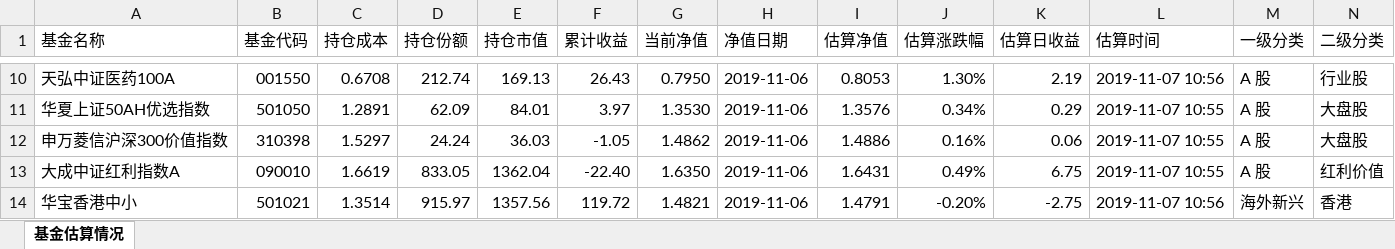
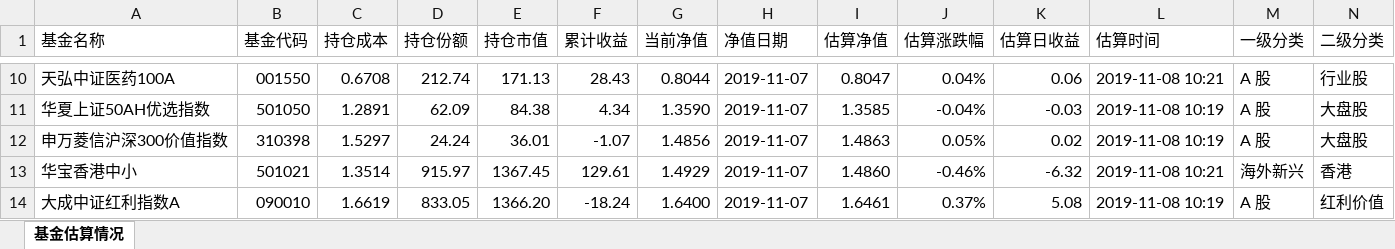
Before and after one commit to klq26/finance-data, an Excel workbook: Portfolio/scripts/output/201911/父母/父母收益估算.xlsx, sheet 基金估算情况, drawn as a sheet; only a part is shown, gaps mark what is left out; values as stored, in another font and other column widths than the file's, no cell formats; removed rows and columns are numbered as before the commit, all else as after; rows hold the shown columns only; the diff covers the shown part only; the diff names each change by its address in the sheet, - before the commit and + after, or states it on an @@ line.

```diff
--- a/Portfolio/scripts/output/201911/父母/父母收益估算.xlsx (sheet 基金估算情况)
+++ b/Portfolio/scripts/output/201911/父母/父母收益估算.xlsx (sheet 基金估算情况)
-E10 (持仓市值): 169.13
+E10 (持仓市值): 171.13
-F10 (累计收益): 26.43
+F10 (累计收益): 28.43
-G10 (当前净值): 0.7950
+G10 (当前净值): 0.8044
-H10:H12 (净值日期): 2019-11-06
+H10:H12 (净值日期): 2019-11-07
-I10 (估算净值): 0.8053
+I10 (估算净值): 0.8047
-J10 (估算涨跌幅): 1.30%
+J10 (估算涨跌幅): 0.04%
-K10 (估算日收益): 2.19
+K10 (估算日收益): 0.06
-L10 (估算时间): 2019-11-07 10:56
+L10 (估算时间): 2019-11-08 10:21
-E11 (持仓市值): 84.01
+E11 (持仓市值): 84.38
-F11 (累计收益): 3.97
+F11 (累计收益): 4.34
-G11 (当前净值): 1.3530
+G11 (当前净值): 1.3590
-I11 (估算净值): 1.3576
+I11 (估算净值): 1.3585
-J11 (估算涨跌幅): 0.34%
+J11 (估算涨跌幅): -0.04%
-K11 (估算日收益): 0.29
+K11 (估算日收益): -0.03
-L11:L12 (估算时间): 2019-11-07 10:55
+L11:L12 (估算时间): 2019-11-08 10:19
-E12 (持仓市值): 36.03
+E12 (持仓市值): 36.01
-F12 (累计收益): -1.05
+F12 (累计收益): -1.07
-G12 (当前净值): 1.4862
+G12 (当前净值): 1.4856
-I12 (估算净值): 1.4886
+I12 (估算净值): 1.4863
-J12 (估算涨跌幅): 0.16%
+J12 (估算涨跌幅): 0.05%
-K12 (估算日收益): 0.06
+K12 (估算日收益): 0.02
-row 13: 大成中证红利指数A | 090010 | 1.6619 | 833.05 | 1362.04 | -22.40 | 1.6350 | 2019-11-06 | 1.6431 | 0.49% | 6.75 | 2019-11-07 10:55 | A 股 | 红利价值
-E13 (持仓市值): 1357.56
+E13 (持仓市值): 1367.45
-F13 (累计收益): 119.72
+F13 (累计收益): 129.61
-G13 (当前净值): 1.4821
+G13 (当前净值): 1.4929
-H13 (净值日期): 2019-11-06
+H13 (净值日期): 2019-11-07
-I13 (估算净值): 1.4791
+I13 (估算净值): 1.4860
-J13 (估算涨跌幅): -0.20%
+J13 (估算涨跌幅): -0.46%
-K13 (估算日收益): -2.75
+K13 (估算日收益): -6.32
-L13 (估算时间): 2019-11-07 10:56
+L13 (估算时间): 2019-11-08 10:21
+row 14: 大成中证红利指数A | 090010 | 1.6619 | 833.05 | 1366.20 | -18.24 | 1.6400 | 2019-11-07 | 1.6461 | 0.37% | 5.08 | 2019-11-08 10:19 | A 股 | 红利价值
```
Also changed, not shown: 310 edited cells elsewhere in this sheet, cell formats, Portfolio/scripts/output/201911/康力泉/康力泉整体收益估算.xlsx, Portfolio/scripts/output/201911/康力泉/康力泉整体资产配置.xlsx, 32 other files.
